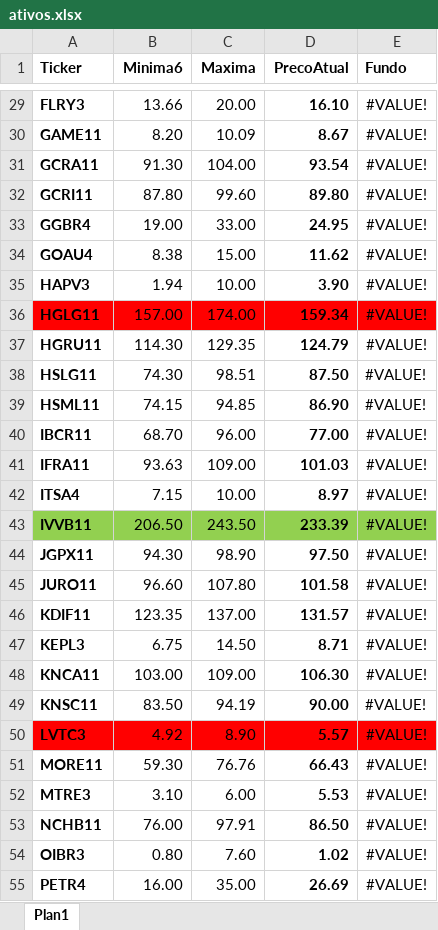
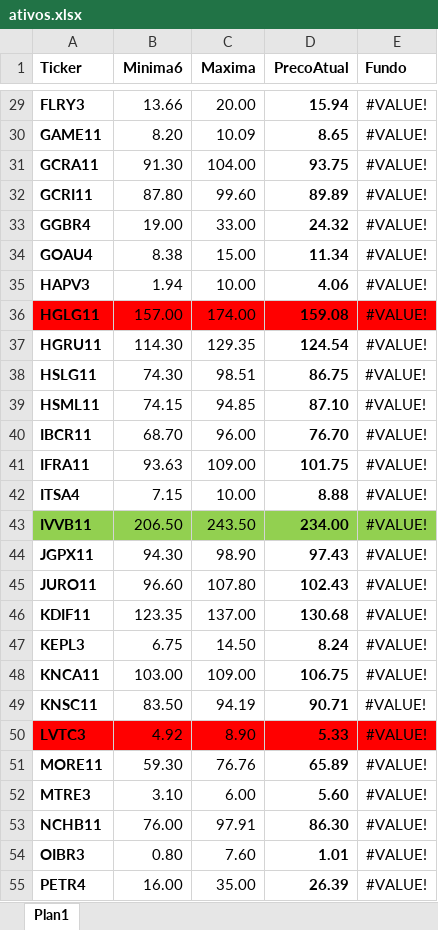
Before and after one commit to ebilieri/cotacao_metatrader5, an Excel workbook: ativos.xlsx, sheet Plan1, drawn as a sheet; only a part is shown, gaps mark what is left out; values as stored, in another font and other column widths than the file's, no borders; conditional formats not drawn; the diff covers the shown part only; the diff names each change by its address in the sheet, - before the commit and + after, or states it on an @@ line.

```diff
--- a/ativos.xlsx (sheet Plan1)
+++ b/ativos.xlsx (sheet Plan1)
-D29 (PrecoAtual): 16.10
+D29 (PrecoAtual): 15.94
-D30 (PrecoAtual): 8.67
+D30 (PrecoAtual): 8.65
-D31 (PrecoAtual): 93.54
+D31 (PrecoAtual): 93.75
-D32 (PrecoAtual): 89.80
+D32 (PrecoAtual): 89.89
-D33 (PrecoAtual): 24.95
+D33 (PrecoAtual): 24.32
-D34 (PrecoAtual): 11.62
+D34 (PrecoAtual): 11.34
-D35 (PrecoAtual): 3.90
+D35 (PrecoAtual): 4.06
-D36 (PrecoAtual): 159.34
+D36 (PrecoAtual): 159.08
-D37 (PrecoAtual): 124.79
+D37 (PrecoAtual): 124.54
-D38 (PrecoAtual): 87.50
+D38 (PrecoAtual): 86.75
-D39 (PrecoAtual): 86.90
+D39 (PrecoAtual): 87.10
-D40 (PrecoAtual): 77.00
+D40 (PrecoAtual): 76.70
-D41 (PrecoAtual): 101.03
+D41 (PrecoAtual): 101.75
-D42 (PrecoAtual): 8.97
+D42 (PrecoAtual): 8.88
-D43 (PrecoAtual): 233.39
+D43 (PrecoAtual): 234.00
-D44 (PrecoAtual): 97.50
+D44 (PrecoAtual): 97.43
-D45 (PrecoAtual): 101.58
+D45 (PrecoAtual): 102.43
-D46 (PrecoAtual): 131.57
+D46 (PrecoAtual): 130.68
-D47 (PrecoAtual): 8.71
+D47 (PrecoAtual): 8.24
-D48 (PrecoAtual): 106.30
+D48 (PrecoAtual): 106.75
-D49 (PrecoAtual): 90.00
+D49 (PrecoAtual): 90.71
-D50 (PrecoAtual): 5.57
+D50 (PrecoAtual): 5.33
-D51 (PrecoAtual): 66.43
+D51 (PrecoAtual): 65.89
-D52 (PrecoAtual): 5.53
+D52 (PrecoAtual): 5.60
-D53 (PrecoAtual): 86.50
+D53 (PrecoAtual): 86.30
-D54 (PrecoAtual): 1.02
+D54 (PrecoAtual): 1.01
-D55 (PrecoAtual): 26.69
+D55 (PrecoAtual): 26.39
```
Also changed, not shown: 46 edited cells elsewhere in this sheet.
